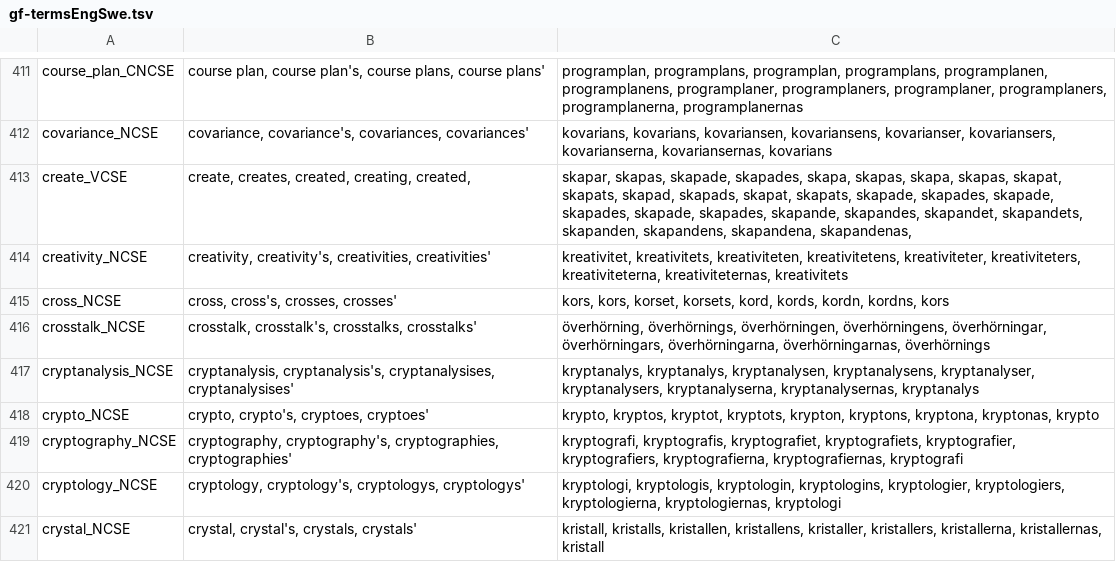
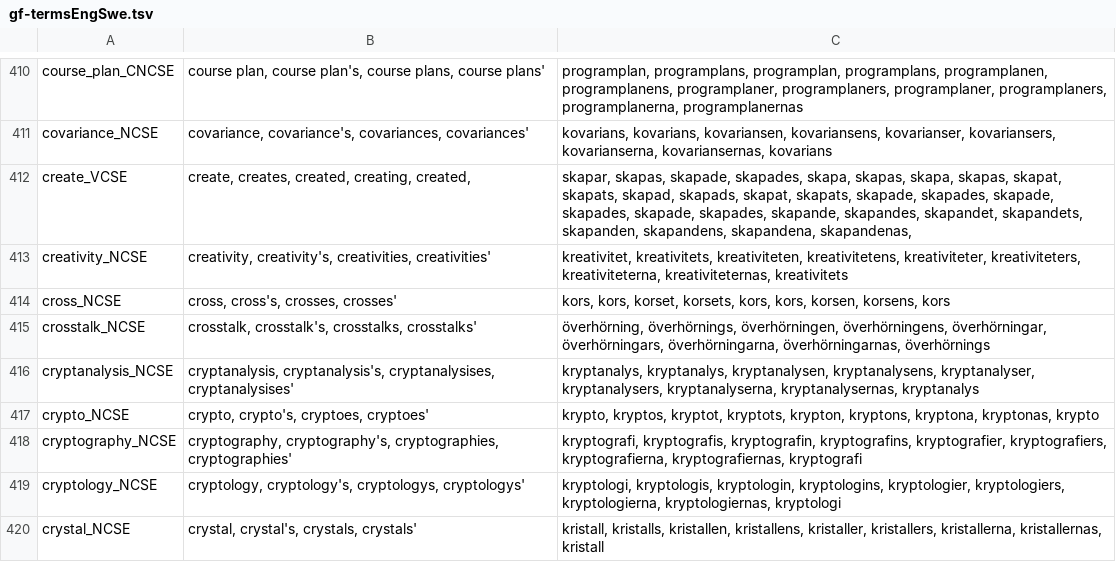
Before and after one commit to aarneranta/stunda, a TSV file: rawdata/gf-termsEngSwe.tsv, drawn as a sheet; only a part is shown, gaps mark what is left out; the diff covers the shown part only.

```diff
--- a/rawdata/gf-termsEngSwe.tsv
+++ b/rawdata/gf-termsEngSwe.tsv
@@ -414,3 +413,3 @@ create_VCSE	create, creates, created, creating, created, 	skapar, skapas, skapad
 creativity_NCSE	creativity, creativity's, creativities, creativities'	kreativitet, kreativitets, kreativiteten, kreativitetens, kreativiteter, kreativiteters, kreativiteterna, kreativiteternas, kreativitets
-cross_NCSE	cross, cross's, crosses, crosses'	kors, kors, korset, korsets, kord, kords, kordn, kordns, kors
+cross_NCSE	cross, cross's, crosses, crosses'	kors, kors, korset, korsets, kors, kors, korsen, korsens, kors
 crosstalk_NCSE	crosstalk, crosstalk's, crosstalks, crosstalks'	överhörning, överhörnings, överhörningen, överhörningens, överhörningar, överhörningars, överhörningarna, överhörningarnas, överhörnings
@@ -418,3 +417,3 @@ cryptanalysis_NCSE	cryptanalysis, cryptanalysis's, cryptanalysises, cryptanalysi
 crypto_NCSE	crypto, crypto's, cryptoes, cryptoes'	krypto, kryptos, kryptot, kryptots, krypton, kryptons, kryptona, kryptonas, krypto
-cryptography_NCSE	cryptography, cryptography's, cryptographies, cryptographies'	kryptografi, kryptografis, kryptografiet, kryptografiets, kryptografier, kryptografiers, kryptografierna, kryptografiernas, kryptografi
+cryptography_NCSE	cryptography, cryptography's, cryptographies, cryptographies'	kryptografi, kryptografis, kryptografin, kryptografins, kryptografier, kryptografiers, kryptografierna, kryptografiernas, kryptografi
 cryptology_NCSE	cryptology, cryptology's, cryptologys, cryptologys'	kryptologi, kryptologis, kryptologin, kryptologins, kryptologier, kryptologiers, kryptologierna, kryptologiernas, kryptologi
```
Also changed, not shown: 1 removed row and 110 edited cells elsewhere in this file, 2 other files.
